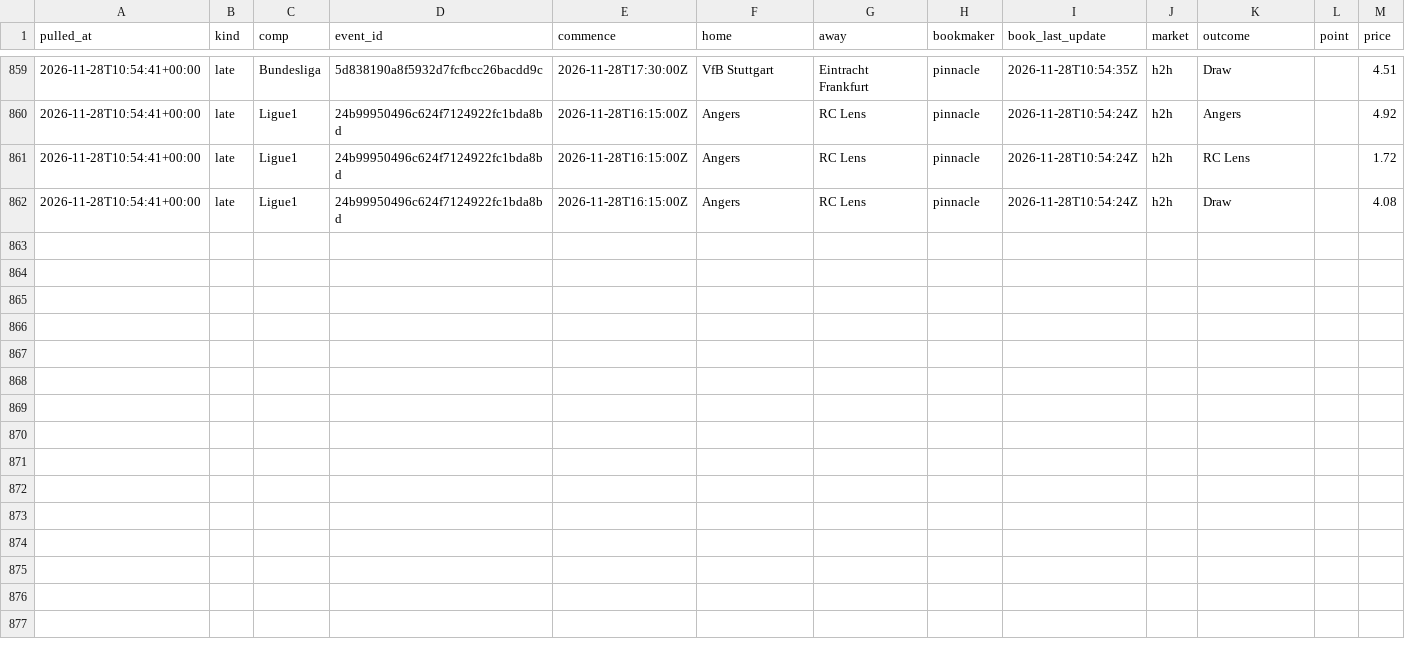
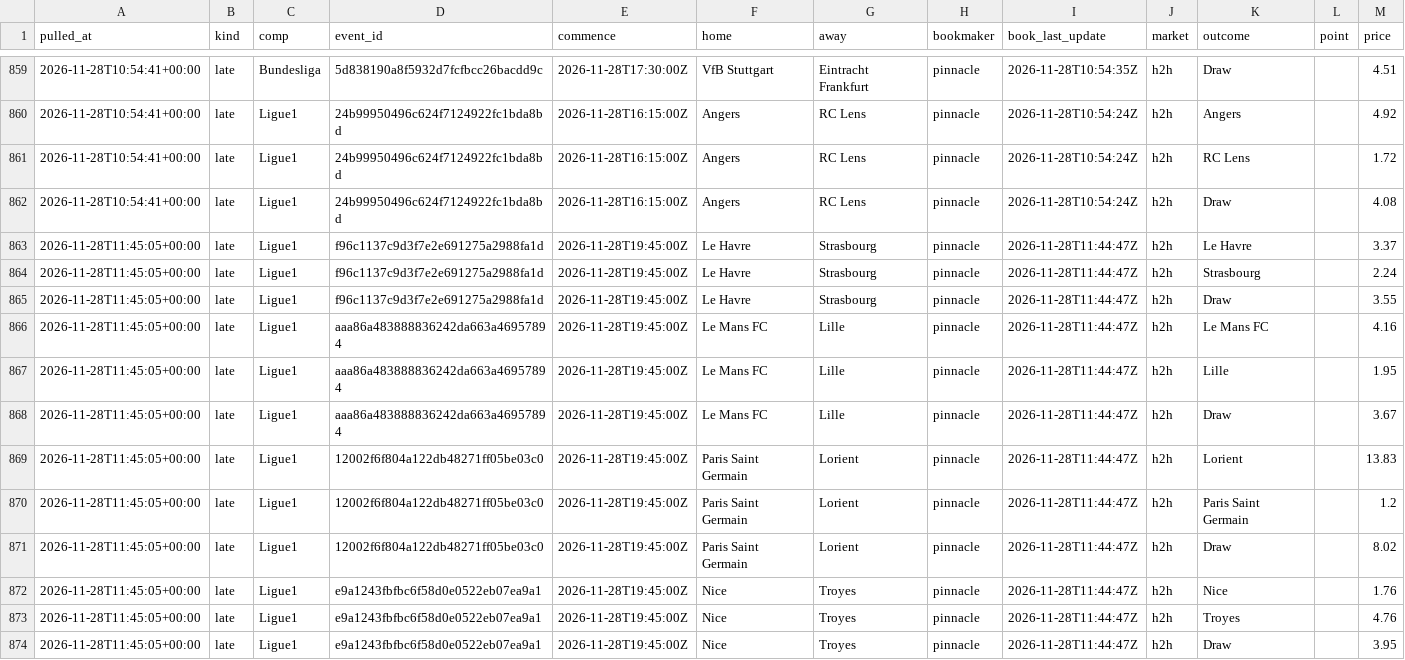
Before and after one commit to alcadiomontes03/match-engine-odds, a CSV file: data/odds/sharp.csv, drawn as a sheet; only a part is shown, gaps mark what is left out.

```diff
--- a/data/odds/sharp.csv
+++ b/data/odds/sharp.csv
@@ -862 +862,13 @@ pulled_at,kind,comp,event_id,commence,home,away,bookmaker,book_last_update,marke
 2026-11-28T10:54:41+00:00,late,Ligue1,24b99950496c624f7124922fc1bda8bd,2026-11-28T16:15:00Z,Angers,RC Lens,pinnacle,2026-11-28T10:54:24Z,h2h,Draw,,4.08
+2026-11-28T11:45:05+00:00,late,Ligue1,f96c1137c9d3f7e2e691275a2988fa1d,2026-11-28T19:45:00Z,Le Havre,Strasbourg,pinnacle,2026-11-28T11:44:47Z,h2h,Le Havre,,3.37
+2026-11-28T11:45:05+00:00,late,Ligue1,f96c1137c9d3f7e2e691275a2988fa1d,2026-11-28T19:45:00Z,Le Havre,Strasbourg,pinnacle,2026-11-28T11:44:47Z,h2h,Strasbourg,,2.24
+2026-11-28T11:45:05+00:00,late,Ligue1,f96c1137c9d3f7e2e691275a2988fa1d,2026-11-28T19:45:00Z,Le Havre,Strasbourg,pinnacle,2026-11-28T11:44:47Z,h2h,Draw,,3.55
+2026-11-28T11:45:05+00:00,late,Ligue1,aaa86a483888836242da663a46957894,2026-11-28T19:45:00Z,Le Mans FC,Lille,pinnacle,2026-11-28T11:44:47Z,h2h,Le Mans FC,,4.16
+2026-11-28T11:45:05+00:00,late,Ligue1,aaa86a483888836242da663a46957894,2026-11-28T19:45:00Z,Le Mans FC,Lille,pinnacle,2026-11-28T11:44:47Z,h2h,Lille,,1.95
+2026-11-28T11:45:05+00:00,late,Ligue1,aaa86a483888836242da663a46957894,2026-11-28T19:45:00Z,Le Mans FC,Lille,pinnacle,2026-11-28T11:44:47Z,h2h,Draw,,3.67
+2026-11-28T11:45:05+00:00,late,Ligue1,12002f6f804a122db48271ff05be03c0,2026-11-28T19:45:00Z,Paris Saint Germain,Lorient,pinnacle,2026-11-28T11:44:47Z,h2h,Lorient,,13.83
+2026-11-28T11:45:05+00:00,late,Ligue1,12002f6f804a122db48271ff05be03c0,2026-11-28T19:45:00Z,Paris Saint Germain,Lorient,pinnacle,2026-11-28T11:44:47Z,h2h,Paris Saint Germain,,1.2
+2026-11-28T11:45:05+00:00,late,Ligue1,12002f6f804a122db48271ff05be03c0,2026-11-28T19:45:00Z,Paris Saint Germain,Lorient,pinnacle,2026-11-28T11:44:47Z,h2h,Draw,,8.02
+2026-11-28T11:45:05+00:00,late,Ligue1,e9a1243fbfbc6f58d0e0522eb07ea9a1,2026-11-28T19:45:00Z,Nice,Troyes,pinnacle,2026-11-28T11:44:47Z,h2h,Nice,,1.76
+2026-11-28T11:45:05+00:00,late,Ligue1,e9a1243fbfbc6f58d0e0522eb07ea9a1,2026-11-28T19:45:00Z,Nice,Troyes,pinnacle,2026-11-28T11:44:47Z,h2h,Troyes,,4.76
+2026-11-28T11:45:05+00:00,late,Ligue1,e9a1243fbfbc6f58d0e0522eb07ea9a1,2026-11-28T19:45:00Z,Nice,Troyes,pinnacle,2026-11-28T11:44:47Z,h2h,Draw,,3.95
```
Also changed, not shown: data/odds/quota.csv, data/odds/snapshots.csv, 4 other files.
